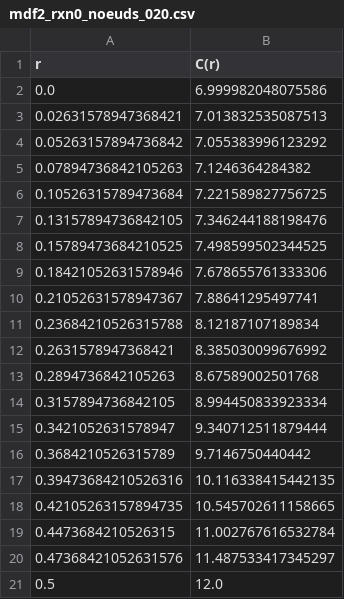
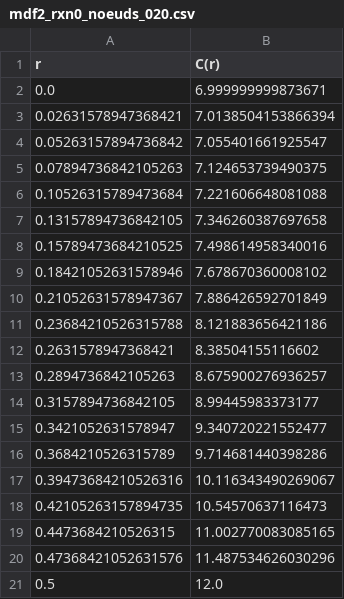
Before and after one commit to AymanBenkiran/MEC8211_Hiver2024_Devoir1, a CSV file: data/mdf2_rxn0_noeuds_020.csv, drawn as a sheet.

```diff
--- a/data/mdf2_rxn0_noeuds_020.csv
+++ b/data/mdf2_rxn0_noeuds_020.csv
@@ -1,21 +1,21 @@
 r,C(r)
-0.0,6.999982048075586
-0.02631578947368421,7.013832535087513
-0.05263157894736842,7.055383996123292
-0.07894736842105263,7.1246364284382
-0.10526315789473684,7.221589827756725
-0.13157894736842105,7.346244188198476
-0.15789473684210525,7.498599502344525
-0.18421052631578946,7.678655761333306
-0.21052631578947367,7.88641295497741
-0.23684210526315788,8.12187107189834
-0.2631578947368421,8.385030099676992
-0.2894736842105263,8.67589002501768
-0.3157894736842105,8.994450833923334
-0.3421052631578947,9.340712511879444
-0.3684210526315789,9.7146750440442
-0.39473684210526316,10.116338415442135
-0.42105263157894735,10.545702611158665
-0.4473684210526315,11.002767616532784
-0.47368421052631576,11.487533417345297
+0.0,6.999999999873671
+0.02631578947368421,7.0138504153866394
+0.05263157894736842,7.055401661925547
+0.07894736842105263,7.124653739490375
+0.10526315789473684,7.221606648081088
+0.13157894736842105,7.346260387697658
+0.15789473684210525,7.498614958340016
+0.18421052631578946,7.678670360008102
+0.21052631578947367,7.886426592701849
+0.23684210526315788,8.121883656421186
+0.2631578947368421,8.38504155116602
+0.2894736842105263,8.675900276936257
+0.3157894736842105,8.99445983373177
+0.3421052631578947,9.340720221552477
+0.3684210526315789,9.714681440398286
+0.39473684210526316,10.116343490269067
+0.42105263157894735,10.54570637116473
+0.4473684210526315,11.002770083085165
+0.47368421052631576,11.487534626030296
 0.5,12.0
```
Also changed, not shown: data/mdf1_rxn0_noeuds_020.csv, data/mdf1_rxn0_noeuds_040.csv, 28 other files.
